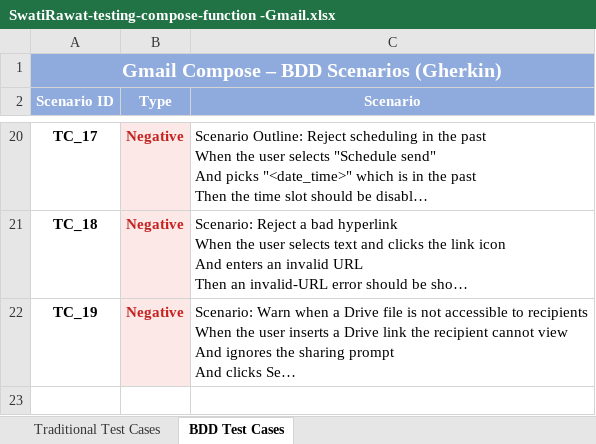
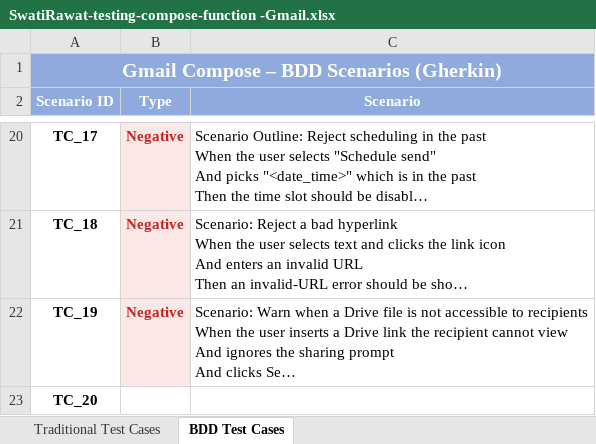
Before and after one commit to swatirawat02/Assignments, an Excel workbook: SwatiRawat-testing-compose-function -Gmail.xlsx, sheet BDD Test Cases, drawn as a sheet; only a part is shown, gaps mark what is left out; long unchanged cells end in …; values as stored, in another font and other column widths than the file's, no borders; the diff names each change by its address in the sheet, - before the commit and + after, or states it on an @@ line.

Commit message:
added test senario T20

```diff
--- a/SwatiRawat-testing-compose-function -Gmail.xlsx (sheet BDD Test Cases)
+++ b/SwatiRawat-testing-compose-function -Gmail.xlsx (sheet BDD Test Cases)
+row 23: TC_20
```
